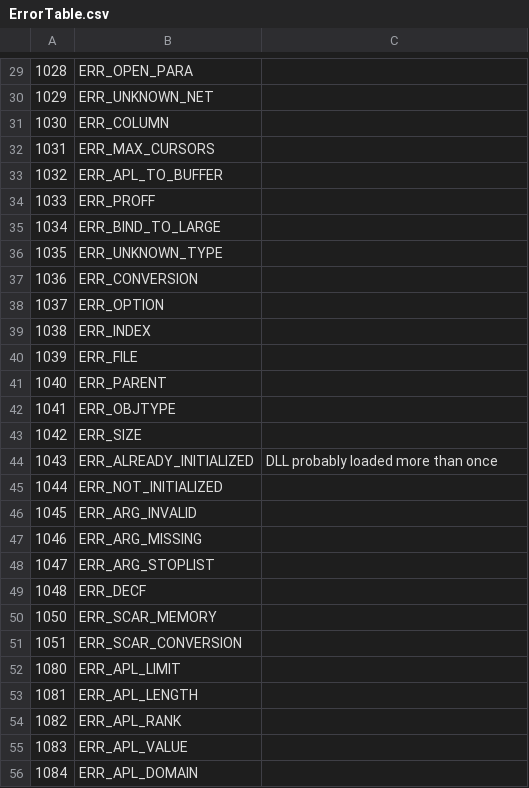
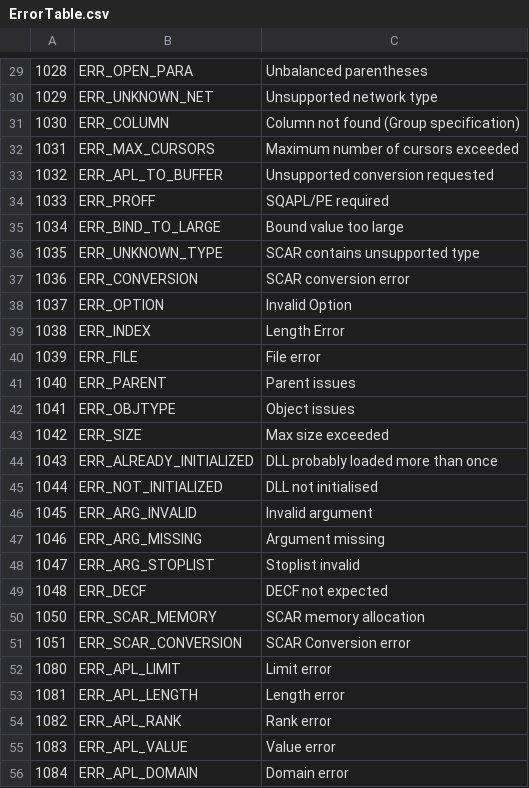
Before and after one commit to Dyalog/conga-apl, a CSV file: Common/ErrorTable.csv, drawn as a sheet; only a part is shown, gaps mark what is left out; the diff covers the shown part only.

Commit message:
Updated errormessages

```diff
--- a/Common/ErrorTable.csv
+++ b/Common/ErrorTable.csv
@@ -29,28 +29,28 @@
-1028,ERR_OPEN_PARA,
-1029,ERR_UNKNOWN_NET,
-1030,ERR_COLUMN,
-1031,ERR_MAX_CURSORS,
-1032,ERR_APL_TO_BUFFER,
-1033,ERR_PROFF,
-1034,ERR_BIND_TO_LARGE,
-1035,ERR_UNKNOWN_TYPE,
-1036,ERR_CONVERSION,
-1037,ERR_OPTION,
-1038,ERR_INDEX,
-1039,ERR_FILE,
-1040,ERR_PARENT,
-1041,ERR_OBJTYPE,
-1042,ERR_SIZE,
+1028,ERR_OPEN_PARA,Unbalanced parentheses
+1029,ERR_UNKNOWN_NET,Unsupported network type
+1030,ERR_COLUMN,Column not found (Group specification)
+1031,ERR_MAX_CURSORS,Maximum number of cursors exceeded
+1032,ERR_APL_TO_BUFFER,Unsupported conversion requested
+1033,ERR_PROFF,SQAPL/PE required
+1034,ERR_BIND_TO_LARGE,Bound value too large
+1035,ERR_UNKNOWN_TYPE,SCAR contains unsupported type
+1036,ERR_CONVERSION,SCAR conversion error
+1037,ERR_OPTION,Invalid Option
+1038,ERR_INDEX,Length Error
+1039,ERR_FILE,File error
+1040,ERR_PARENT,Parent issues
+1041,ERR_OBJTYPE,Object issues
+1042,ERR_SIZE,Max size exceeded
 1043,ERR_ALREADY_INITIALIZED,DLL probably loaded more than once
-1044,ERR_NOT_INITIALIZED,
-1045,ERR_ARG_INVALID,
-1046,ERR_ARG_MISSING,
-1047,ERR_ARG_STOPLIST,
-1048,ERR_DECF,
-1050,ERR_SCAR_MEMORY,
-1051,ERR_SCAR_CONVERSION,
-1080,ERR_APL_LIMIT,
-1081,ERR_APL_LENGTH,
-1082,ERR_APL_RANK,
-1083,ERR_APL_VALUE,
-1084,ERR_APL_DOMAIN,
+1044,ERR_NOT_INITIALIZED,DLL not initialised
+1045,ERR_ARG_INVALID,Invalid argument
+1046,ERR_ARG_MISSING,Argument missing
+1047,ERR_ARG_STOPLIST,Stoplist invalid
+1048,ERR_DECF,DECF not expected
+1050,ERR_SCAR_MEMORY,SCAR memory allocation
+1051,ERR_SCAR_CONVERSION,SCAR Conversion error
+1080,ERR_APL_LIMIT,Limit error
+1081,ERR_APL_LENGTH,Length error
+1082,ERR_APL_RANK,Rank error
+1083,ERR_APL_VALUE,Value error
+1084,ERR_APL_DOMAIN,Domain error
```
Also changed, not shown: 2 added rows and 42 edited cells elsewhere in this file.
